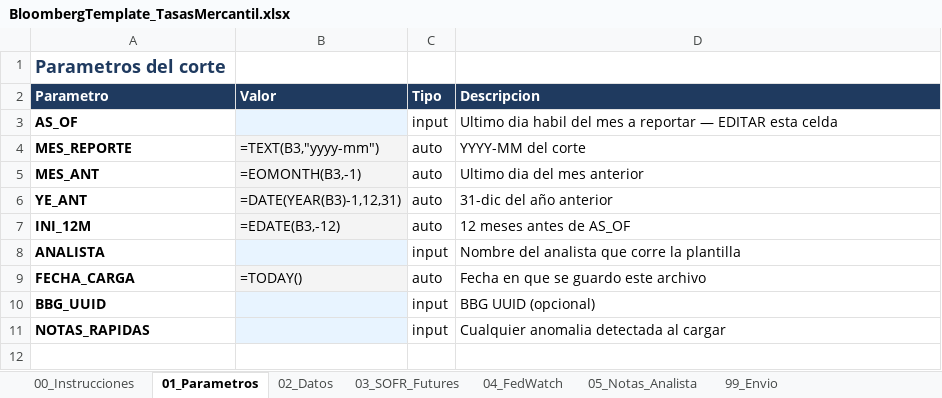
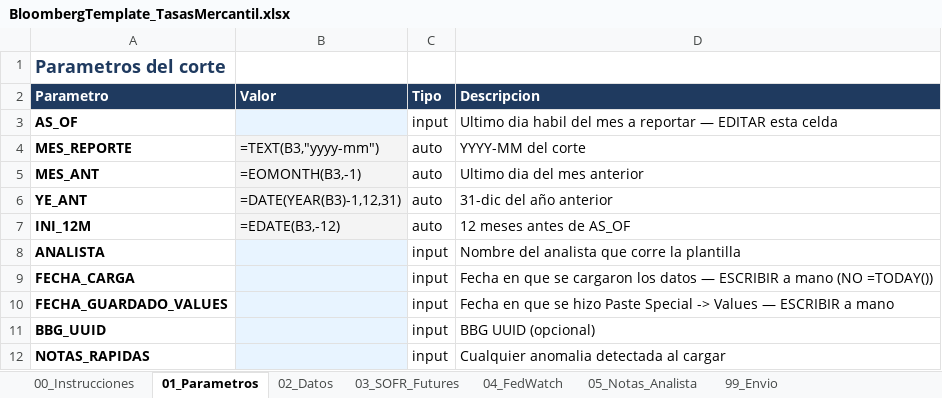
Before and after one commit to andresborrerom/credito_Panama, an Excel workbook: ProyectoTasasMercantil/plantilla_bloomberg/BloombergTemplate_TasasMercantil.xlsx, sheet 01_Parametros, drawn as a sheet; values as stored, in another font and other column widths than the file's, no borders; formulas without a stored value are shown as written; the diff names each change by its address in the sheet, - before the commit and + after, or states it on an @@ line.

```diff
--- a/ProyectoTasasMercantil/plantilla_bloomberg/BloombergTemplate_TasasMercantil.xlsx (sheet 01_Parametros)
+++ b/ProyectoTasasMercantil/plantilla_bloomberg/BloombergTemplate_TasasMercantil.xlsx (sheet 01_Parametros)
-B9 (Valor): =TODAY()
+B9 (Valor): (empty)
-C9 (Tipo): auto
+C9 (Tipo): input
-D9 (Descripcion): …que se guardo este archivo
+D9 (Descripcion): …que se cargaron los datos — ESCRIBIR a mano (NO =TODAY())
+row 10: FECHA_GUARDADO_VALUES |  | input | Fecha en que se hizo Paste Special -> Values — ESCRIBIR a mano
```
Also changed, not shown: sheet 02_Datos, sheet 00_Instrucciones, 9 other files.
